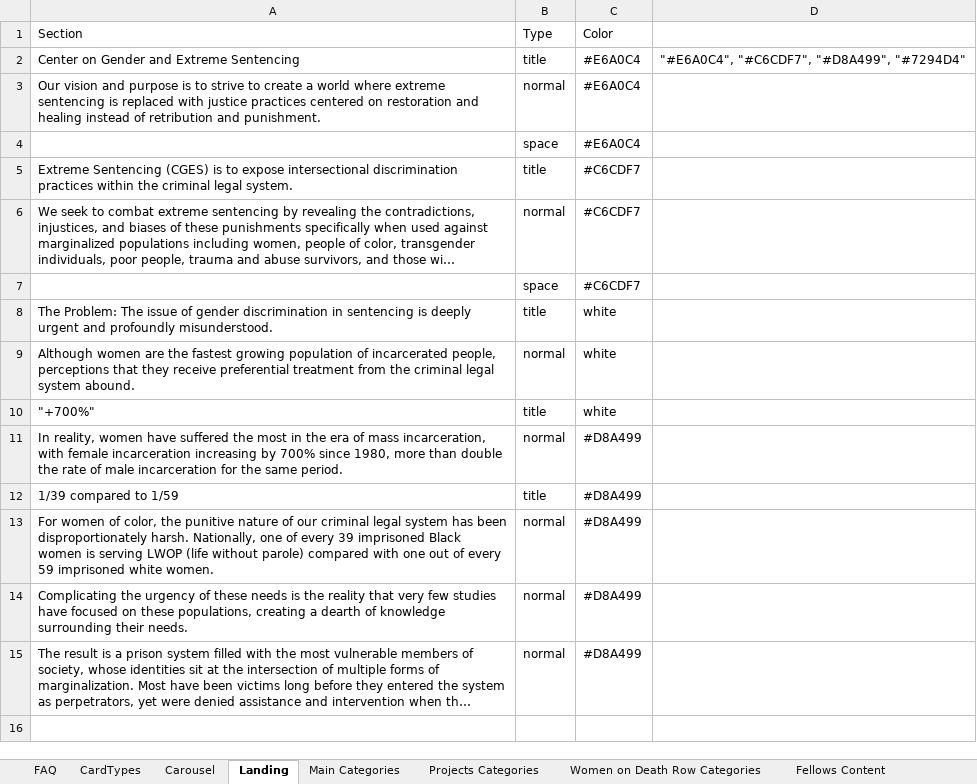
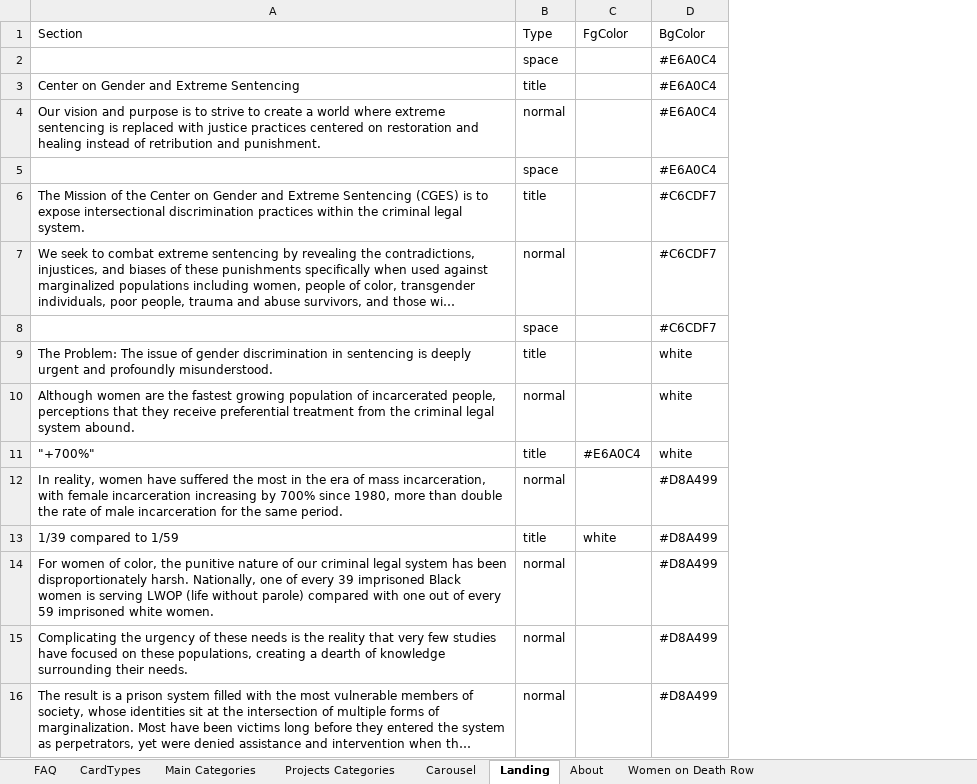
Before and after one commit to mwolfeu/cges, an Excel workbook: public/cges/content.xlsx, sheet Landing, drawn as a sheet; long unchanged cells end in …; values as stored, in another font and other column widths than the file's, no borders; removed rows and columns are numbered as before the commit, all else as after; the diff names each change by its address in the sheet, - before the commit and + after, or states it on an @@ line.

Commit message:
fixed carousel, finished list / card viewer

```diff
--- a/public/cges/content.xlsx (sheet Landing)
+++ b/public/cges/content.xlsx (sheet Landing)
-sheet tab: Fellows Content
+sheet tab: Women on Death Row
+sheet tab: About
@@ sheet tab order changed: FAQ | CardTypes | Main Categories | Projects Categories | Carousel | Landing | About | Women on Death Row @@
+column C (FgColor), rows 11-13: #E6A0C4 |  | white
-column D, row 2: "#E6A0C4", "#C6CDF7", "#D8A499", "#7294D4"
-D1: Color
+D1: BgColor
+row 2:  | space |  | #E6A0C4
-A6 (Section): Extreme Sentencing…
+A6 (Section): The Mission of the Center on Gender and Extreme Sentencing…
```
Also changed, not shown: sheet News & Events Cards, sheet Toolkit Cards, sheet Women on Death Row Cards, sheet Women on Death Row, sheet Resource Hub Cards, sheet Carousel, other sheet tabs, 15 other files.
